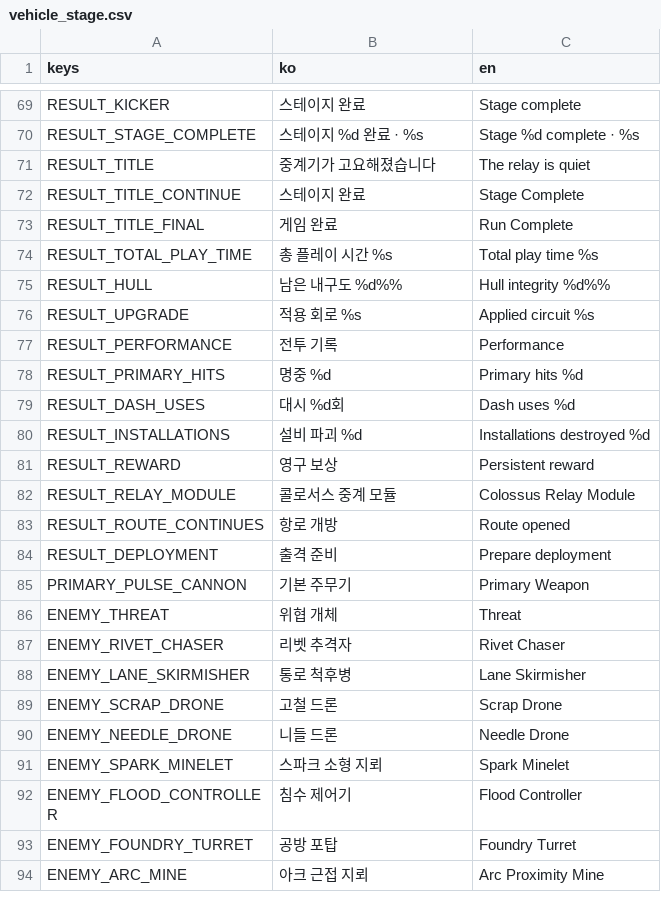
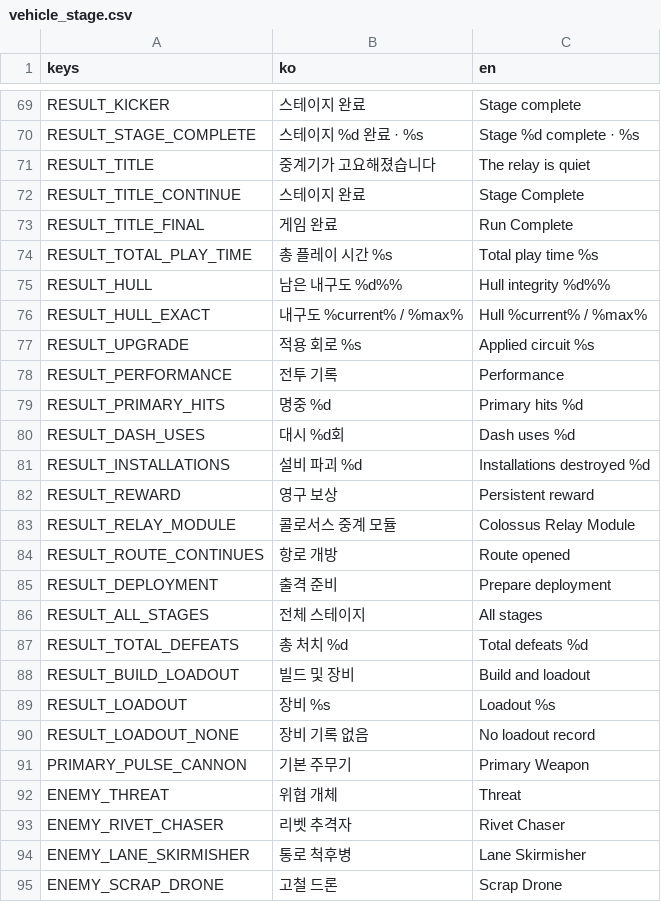
Before and after one commit to simpleusername96/cardborne-platformer, a CSV file: localization/vehicle_stage.csv, drawn as a sheet; only a part is shown, gaps mark what is left out; the shorter side is filled out with more unchanged rows.

Commit message:
fix: complete run pacing and result flow

```diff
--- a/localization/vehicle_stage.csv
+++ b/localization/vehicle_stage.csv
@@ -75,2 +75,3 @@ RESULT_TOTAL_PLAY_TIME,"총 플레이 시간  %s","Total play time  %s"
 RESULT_HULL,"남은 내구도  %d%%","Hull integrity  %d%%"
+RESULT_HULL_EXACT,"내구도  %current% / %max%","Hull  %current% / %max%"
 RESULT_UPGRADE,"적용 회로  %s","Applied circuit  %s"
@@ -84,2 +85,7 @@ RESULT_ROUTE_CONTINUES,"항로 개방","Route opened"
 RESULT_DEPLOYMENT,"출격 준비","Prepare deployment"
+RESULT_ALL_STAGES,"전체 스테이지","All stages"
+RESULT_TOTAL_DEFEATS,"총 처치  %d","Total defeats  %d"
+RESULT_BUILD_LOADOUT,"빌드 및 장비","Build and loadout"
+RESULT_LOADOUT,"장비  %s","Loadout  %s"
+RESULT_LOADOUT_NONE,"장비 기록 없음","No loadout record"
 PRIMARY_PULSE_CANNON,"기본 주무기","Primary Weapon"
```
Also changed, not shown: 41 other files.
